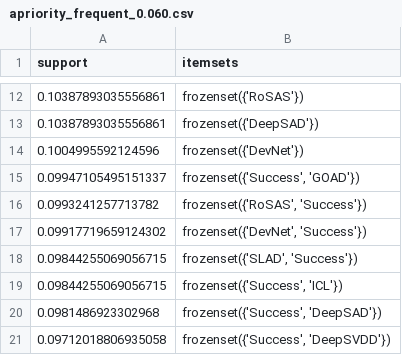
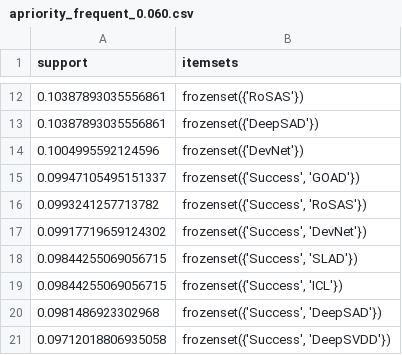
Before and after one commit to chen760316/Rovas, a CSV file: svm_decision/drybean/result/apriority_frequent_0.060.csv, drawn as a sheet; only a part is shown, gaps mark what is left out.

```diff
--- a/svm_decision/drybean/result/apriority_frequent_0.060.csv
+++ b/svm_decision/drybean/result/apriority_frequent_0.060.csv
@@ -15,5 +15,5 @@ support	itemsets
 0.09947105495151337	frozenset({'Success', 'GOAD'})
-0.0993241257713782	frozenset({'RoSAS', 'Success'})
-0.09917719659124302	frozenset({'DevNet', 'Success'})
-0.09844255069056715	frozenset({'SLAD', 'Success'})
+0.0993241257713782	frozenset({'Success', 'RoSAS'})
+0.09917719659124302	frozenset({'Success', 'DevNet'})
+0.09844255069056715	frozenset({'Success', 'SLAD'})
 0.09844255069056715	frozenset({'Success', 'ICL'})
```
Also changed, not shown: svm_decision/drybean/result/apriority_frequent_0.001.csv, svm_decision/drybean/result/apriority_frequent_0.003.csv, 10 other files.
